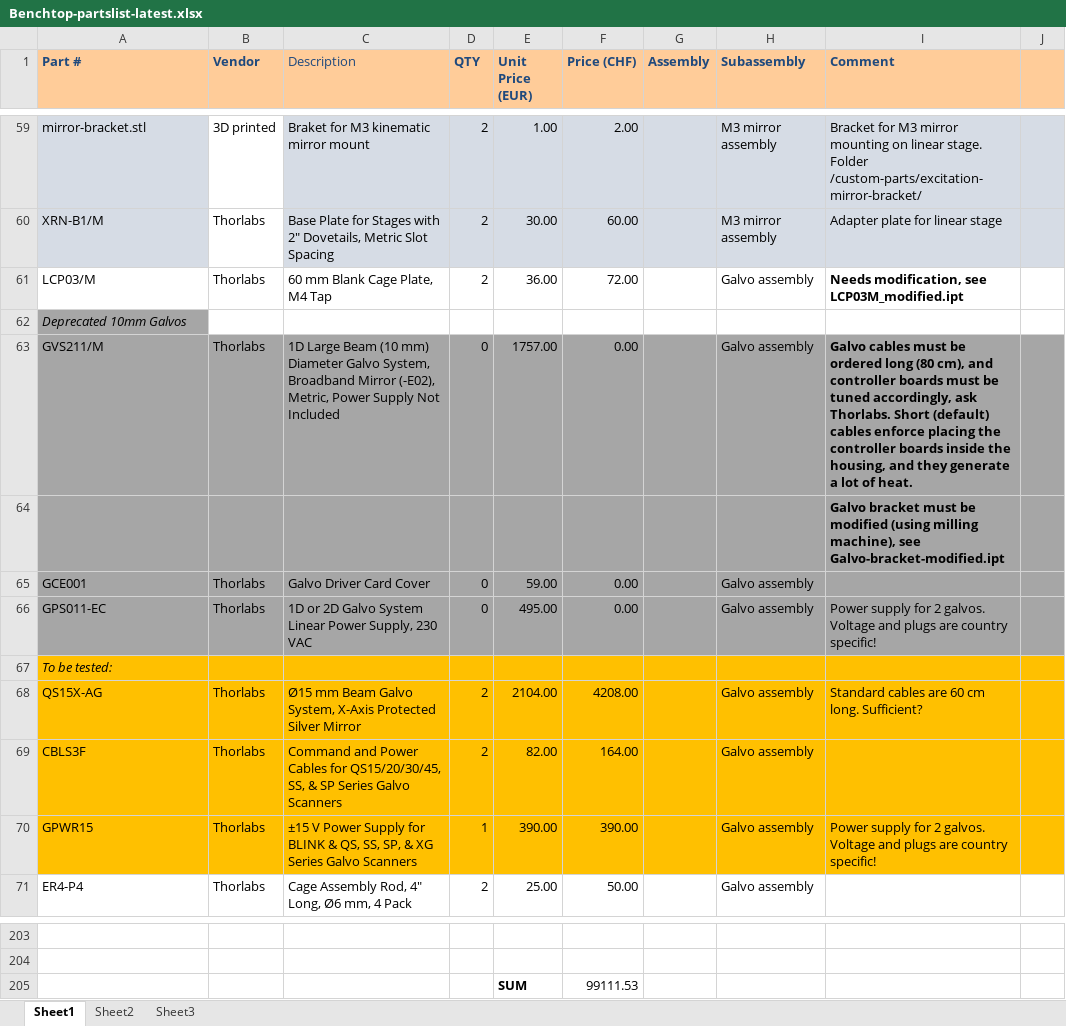
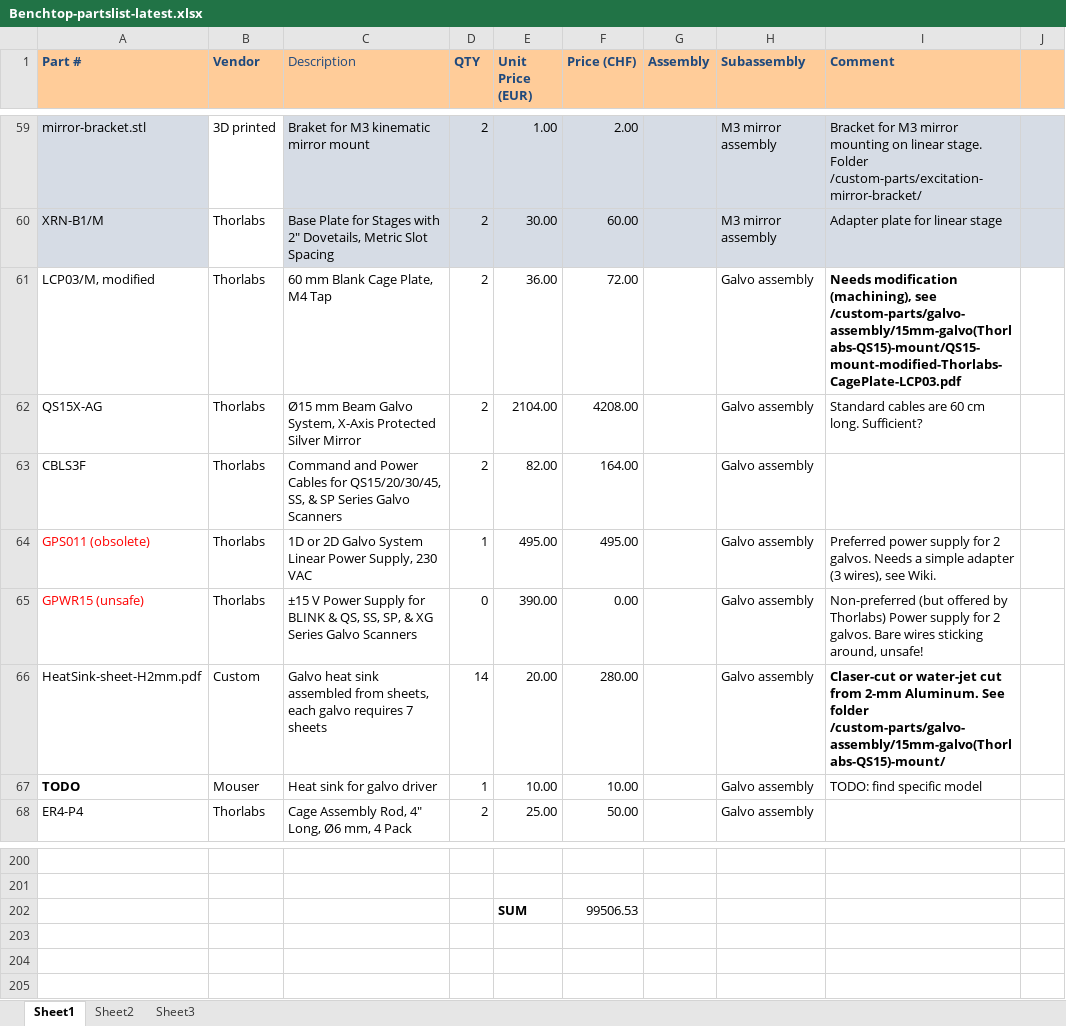
Before and after one commit to mesoSPIM/benchtop-hardware, an Excel workbook: Benchtop/parts-list/Benchtop-partslist-latest.xlsx, sheet Sheet1, drawn as a sheet; only a part is shown, gaps mark what is left out; values as stored, in another font and other column widths than the file's, no borders; removed rows and columns are numbered as before the commit, all else as after; the diff names each change by its address in the sheet, - before the commit and + after, or states it on an @@ line.

Commit message:
laser cover model update

```diff
--- a/Benchtop/parts-list/Benchtop-partslist-latest.xlsx (sheet Sheet1)
+++ b/Benchtop/parts-list/Benchtop-partslist-latest.xlsx (sheet Sheet1)
-A61 (Part #): LCP03/M
+A61 (Part #): LCP03/M, modified
-I61 (Comment): Needs modification, see LCP03M_modified.ipt
+I61 (Comment): Needs modification (machining), see /custom-parts/galvo-assembly/15mm-galvo(Thorlabs-QS15)-mount/QS15-mount-modified-Thorlabs-CagePlate-LCP03.pdf
-row 62: Deprecated 10mm Galvos
-row 63: GVS211/M | Thorlabs | 1D Large Beam (10 mm) Diameter Galvo System, Broadband Mirror (-E02), Metric, Power Supply Not Included | 0 | 1757.00 | 0.00 |  | Galvo assembly | Galvo cables must be ordered long (80 cm), and controller boards must be tuned accordingly, ask Thorlabs. Short (default) cables enforce placing the controller boards inside the housing, and they generate a lot of heat.
-row 64:  |  |  |  |  |  |  |  | Galvo bracket must be modified (using milling machine), see Galvo-bracket-modified.ipt
-row 65: GCE001 | Thorlabs | Galvo Driver Card Cover | 0 | 59.00 | 0.00 |  | Galvo assembly
-row 66: GPS011-EC | Thorlabs | 1D or 2D Galvo System Linear Power Supply, 230 VAC | 0 | 495.00 | 0.00 |  | Galvo assembly | Power supply for 2 galvos. Voltage and plugs are country specific!
-row 67: To be tested:
-A62:J63 fill: #FFC000
+A62:J63 fill: none
+row 64: GPS011 (obsolete) | Thorlabs | 1D or 2D Galvo System Linear Power Supply, 230 VAC | 1 | 495.00 | 495.00 |  | Galvo assembly | Preferred power supply for 2 galvos. Needs a simple adapter (3 wires), see Wiki.
-A65 (Part #): GPWR15
+A65 (Part #): GPWR15 (unsafe)
-A65:J65 fill: #FFC000
+A65:J65 fill: none
-A65 text colour: black
+A65 text colour: #FF0000
-D65 (QTY): 1
+D65 (QTY): 0
-F65 (Price (CHF)): 390.00
+F65 (Price (CHF)): 0.00
-I65 (Comment): Power supply for 2 galvos. Voltage and plugs are country specific!
+I65 (Comment): Non-preferred (but offered by Thorlabs) Power supply for 2 galvos. Bare wires sticking around, unsafe!
+row 66: HeatSink-sheet-H2mm.pdf | Custom | Galvo heat sink assembled from sheets, each galvo requires 7 sheets | 14 | 20.00 | 280.00 |  | Galvo assembly | Claser-cut or water-jet cut from 2-mm Aluminum. See folder /custom-parts/galvo-assembly/15mm-galvo(Thorlabs-QS15)-mount/
+row 67: TODO | Mouser | Heat sink for galvo driver | 1 | 10.00 | 10.00 |  | Galvo assembly | TODO: find specific model
-F202 (Price (CHF)): 99111.53
+F202 (Price (CHF)): 99506.53
```
Also changed, not shown: formulas that keep their value, 5 other files.
